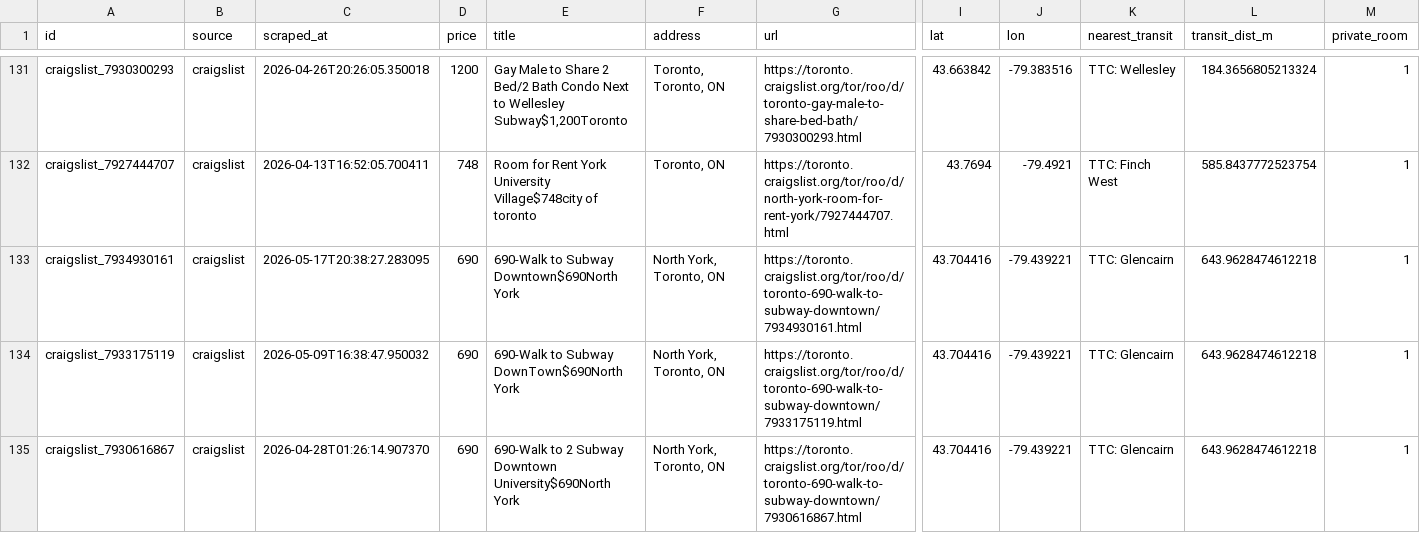
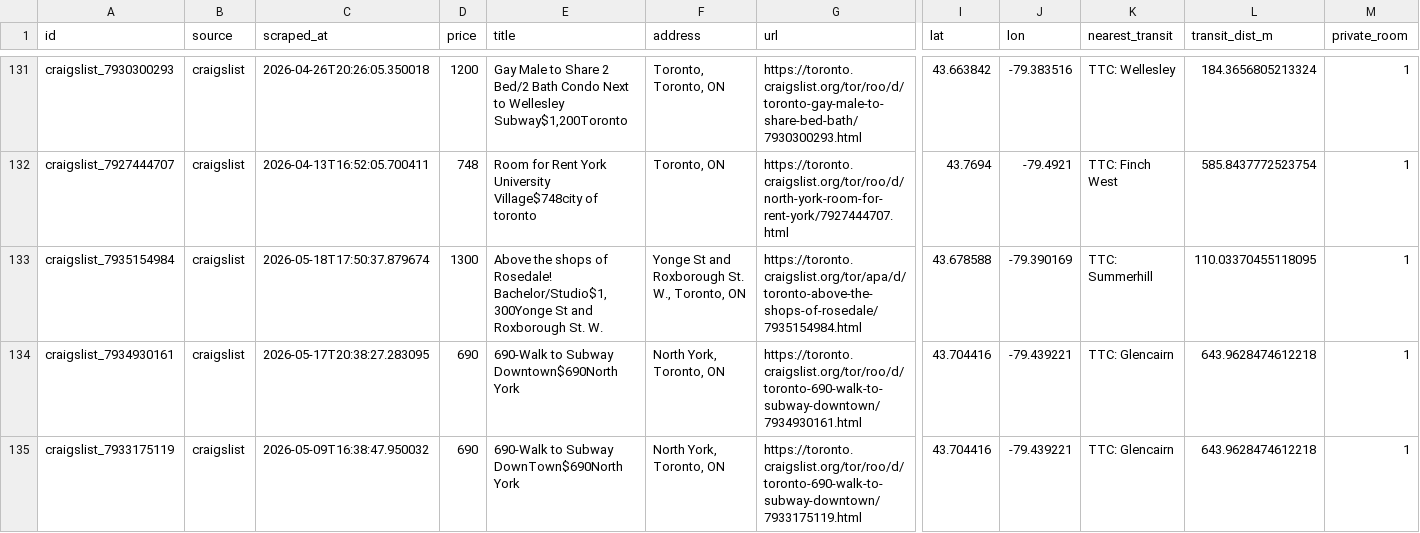
Before and after one commit to ons96/toronto-rental-agent, a CSV file: data/listings.csv, drawn as a sheet; only a part is shown, gaps mark what is left out; the shorter side is filled out with more unchanged rows; rows hold the shown columns only; the diff names each change by its address in the sheet, - before the commit and + after, or states it on an @@ line.

```diff
--- a/data/listings.csv
+++ b/data/listings.csv
+row 133: craigslist_7935154984 | craigslist | 2026-05-18T17:50:37.879674 | 1300 | Above the shops of Rosedale! Bachelor/Studio$1,300Yonge St and Roxborough St. W. | Yonge St and Roxborough St. W., Toronto, ON | https://toronto.craigslist.org/tor/apa/d/toronto-above-the-shops-of-rosedale/7935154984.html | 43.678588 | -79.390169 | TTC: Summerhill | 110.03370455118095 | 1
```
